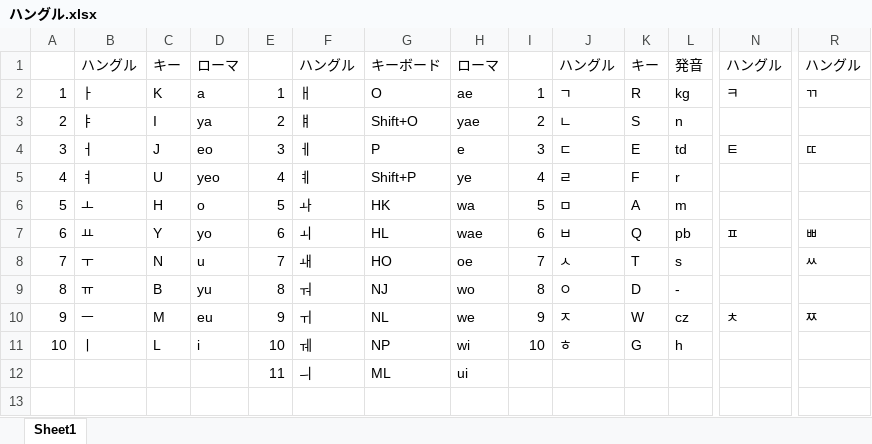
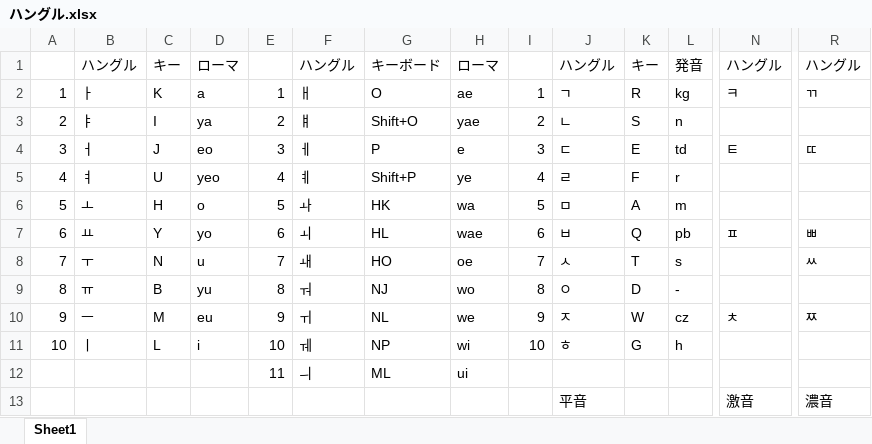
Before and after one commit to Yoleimei/JpMatome, an Excel workbook: 韓国語/ハングル.xlsx, sheet Sheet1, drawn as a sheet; only a part is shown, gaps mark what is left out; values as stored, in another font and other column widths than the file's, no borders; rows hold the shown columns only; the diff names each change by its address in the sheet, - before the commit and + after, or states it on an @@ line.

```diff
--- a/韓国語/ハングル.xlsx (sheet Sheet1)
+++ b/韓国語/ハングル.xlsx (sheet Sheet1)
+row 13:  |  |  |  |  |  |  |  |  | 平音 |  |  | 激音 | 濃音
```
Also changed, not shown: 2 other files.
